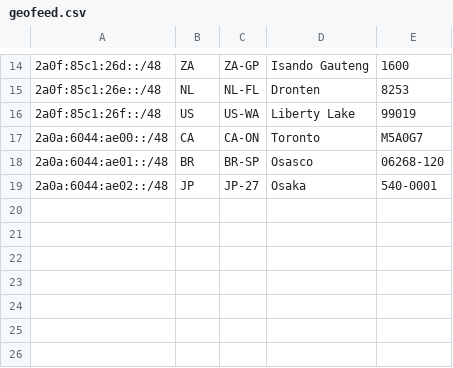
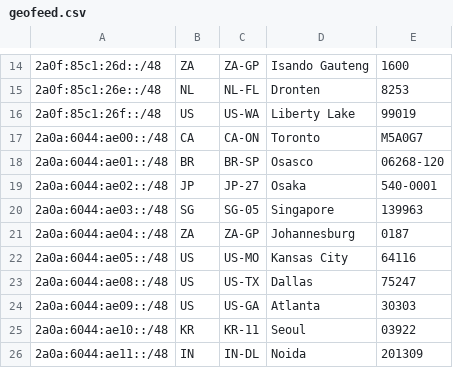
Before and after one commit to Tyler-OBrien/personal_website, a CSV file: static/geofeed.csv, drawn as a sheet; only a part is shown, gaps mark what is left out.

Commit message:
Update Geofeed

```diff
--- a/static/geofeed.csv
+++ b/static/geofeed.csv
@@ -19 +19,8 @@
 2a0a:6044:ae02::/48,JP,JP-27,Osaka,540-0001
+2a0a:6044:ae03::/48,SG,SG-05,Singapore,139963
+2a0a:6044:ae04::/48,ZA,ZA-GP,Johannesburg,0187
+2a0a:6044:ae05::/48,US,US-MO,Kansas City,64116
+2a0a:6044:ae08::/48,US,US-TX,Dallas,75247
+2a0a:6044:ae09::/48,US,US-GA,Atlanta,30303
+2a0a:6044:ae10::/48,KR,KR-11,Seoul,03922
+2a0a:6044:ae11::/48,IN,IN-DL,Noida,201309
```
